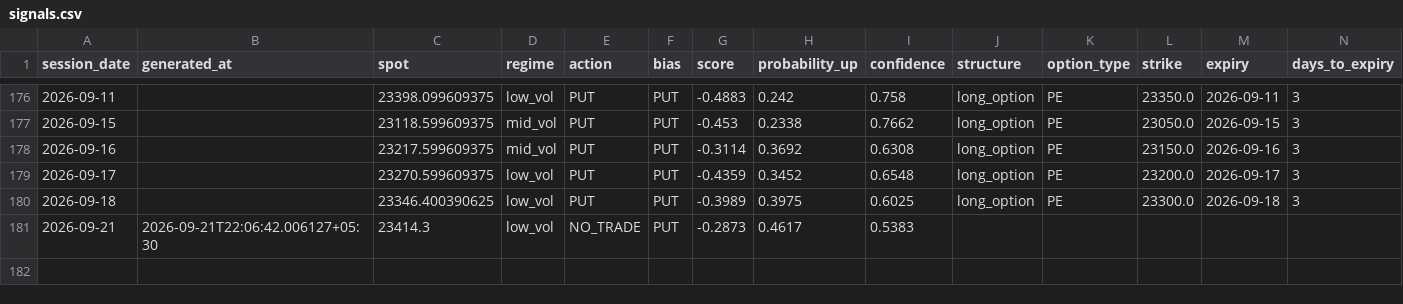
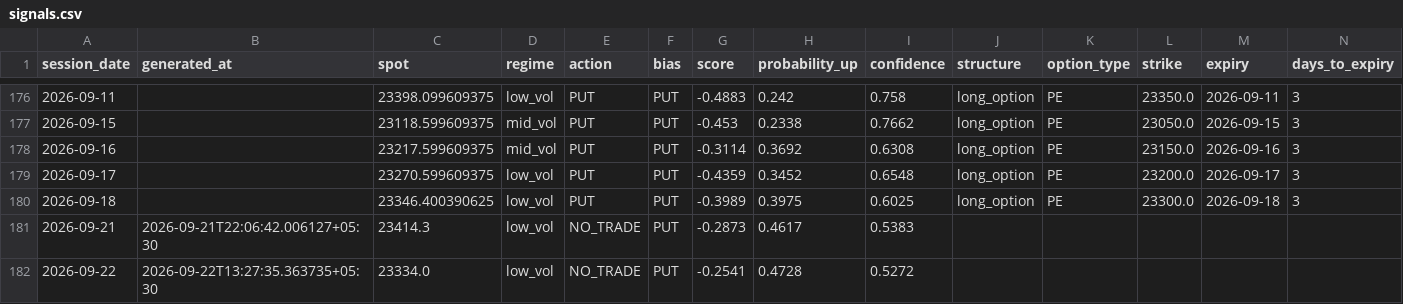
Before and after one commit to ramanauday1561/kite-mcp, a CSV file: docs/data/signals.csv, drawn as a sheet; only a part is shown, gaps mark what is left out; rows hold the shown columns only; the diff names each change by its address in the sheet, - before the commit and + after, or states it on an @@ line.

```diff
--- a/docs/data/signals.csv
+++ b/docs/data/signals.csv
+row 182: 2026-09-22 | 2026-09-22T13:27:35.363735+05:30 | 23334.0 | low_vol | NO_TRADE | PUT | -0.2541 | 0.4728 | 0.5272
```
Also changed, not shown: 7 other files.
